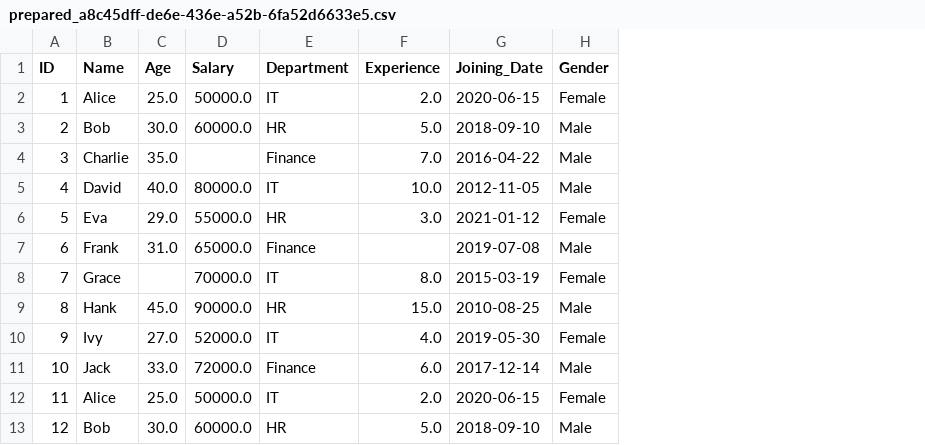
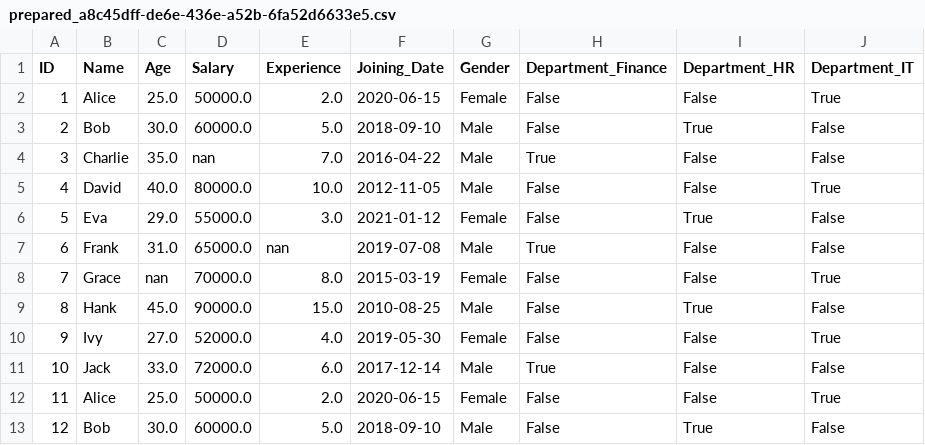
Before and after one commit to rakeshrk2002/Data-Cleaning-Tool, a CSV file: temp/prepared_a8c45dff-de6e-436e-a52b-6fa52d6633e5.csv, drawn as a sheet; removed rows and columns are numbered as before the commit, all else as after; the diff names each change by its address in the sheet, - before the commit and + after, or states it on an @@ line.

Commit message:
Updated prepare.html

```diff
--- a/temp/prepared_a8c45dff-de6e-436e-a52b-6fa52d6633e5.csv
+++ b/temp/prepared_a8c45dff-de6e-436e-a52b-6fa52d6633e5.csv
-column E (Department), rows 2-13: IT | HR | Finance | IT | HR | Finance | IT | HR | IT | Finance | IT | HR
+column H (Department_Finance), rows 2-13: False | False | True | False | False | True | False | False | False | True | False | False
+column I (Department_HR), rows 2-13: False | True | False | False | True | False | False | True | False | False | False | True
+column J (Department_IT), rows 2-13: True | False | False | True | False | False | True | False | True | False | True | False
-D4 (Salary): (empty)
+D4 (Salary): nan
-E7 (Experience): (empty)
+E7 (Experience): nan
-C8 (Age): (empty)
+C8 (Age): nan
```
Also changed, not shown: 3 other files.
